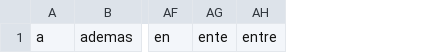
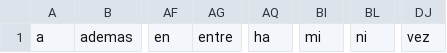
Before and after one commit to sebquintana/dengo, a CSV file: app/properties/unwantedWords.csv, drawn as a sheet; only a part is shown, gaps mark what is left out; removed rows and columns are numbered as before the commit, all else as after; the diff names each change by its address in the sheet, - before the commit and + after, or states it on an @@ line.

Commit message:
First try fixing trendingNews creation. Add more unwanted words and terms

```diff
--- a/app/properties/unwantedWords.csv
+++ b/app/properties/unwantedWords.csv
-column AG, row 1: ente
+column AQ, row 1: ha
+column BI, row 1: mi
+column BL, row 1: ni
+column DJ, row 1: vez
```
Also changed, not shown: 12 other files.
